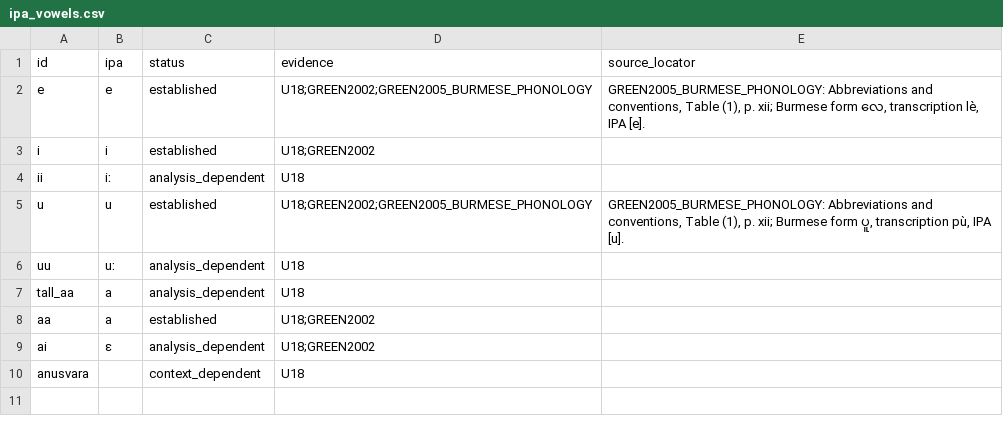
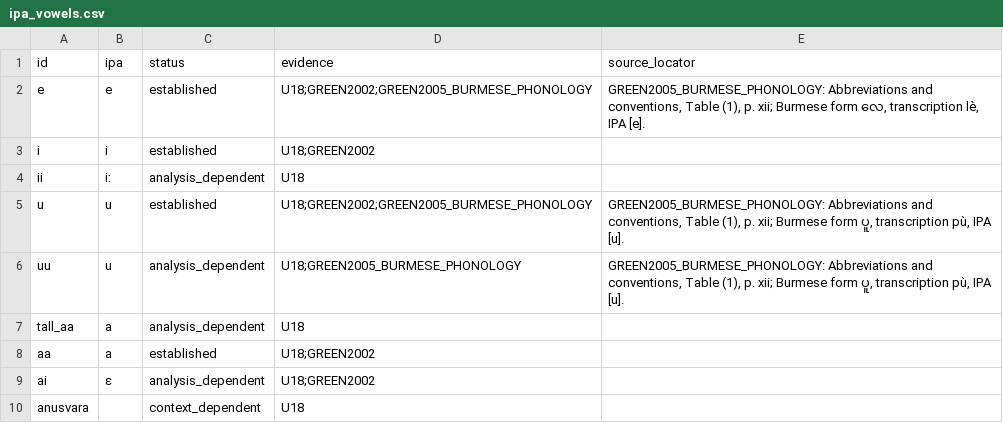
Before and after one commit to ClippyFirst/Burmese-Ukrainian-Phonetic-System, a CSV file: data/burmese/ipa_vowels.csv, drawn as a sheet.

Commit message:
data: source-locate Burmese uu vowel quality while leaving quantity provisional

```diff
--- a/data/burmese/ipa_vowels.csv
+++ b/data/burmese/ipa_vowels.csv
@@ -5,3 +5,3 @@ ii,iː,analysis_dependent,U18,
 u,u,established,U18;GREEN2002;GREEN2005_BURMESE_PHONOLOGY,"GREEN2005_BURMESE_PHONOLOGY: Abbreviations and conventions, Table (1), p. xii; Burmese form ပူ, transcription pù, IPA [u]."
-uu,uː,analysis_dependent,U18,
+uu,u,analysis_dependent,U18;GREEN2005_BURMESE_PHONOLOGY,"GREEN2005_BURMESE_PHONOLOGY: Abbreviations and conventions, Table (1), p. xii; Burmese form ပူ, transcription pù, IPA [u]."
 tall_aa,a,analysis_dependent,U18,
```
